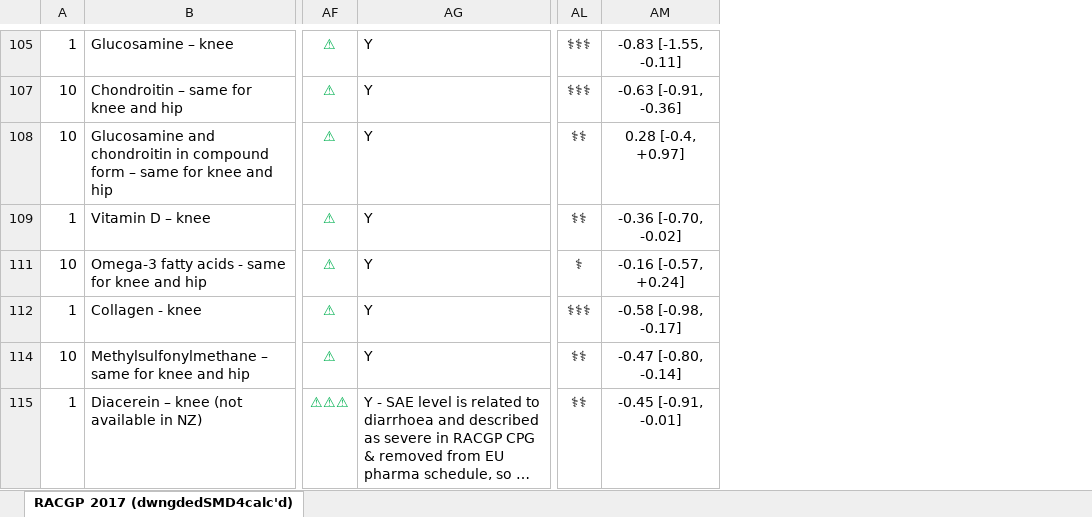
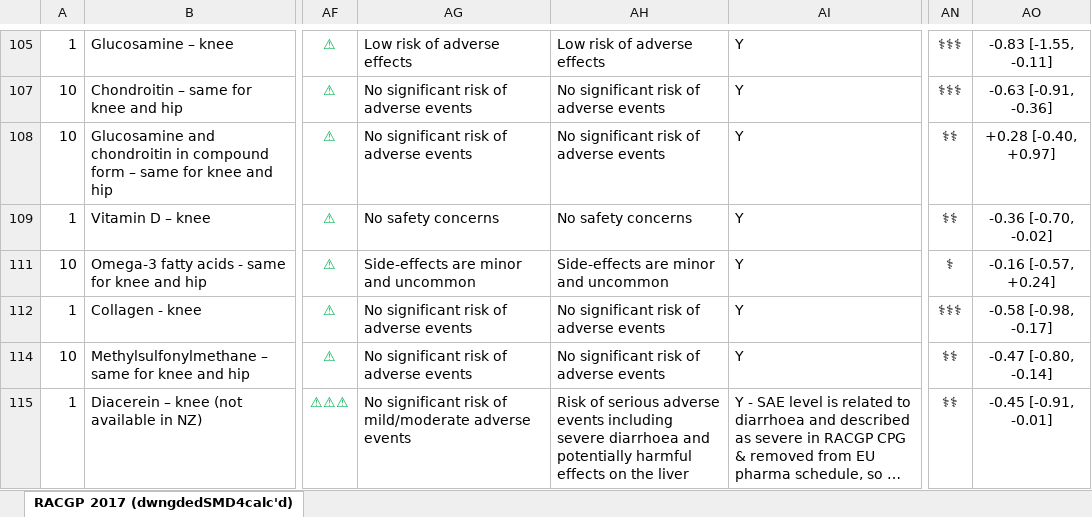
Before and after one commit to uo-cmor/CMOR-evidence-table, an Excel workbook: data/raw/Performance-Matrix-RW.xlsx, sheet RACGP 2017 (dwngdedSMD4calc'd), drawn as a sheet; only a part is shown, gaps mark what is left out; long unchanged cells end in …; values as stored, in another font and other column widths than the file's, no borders; conditional formats not drawn; addresses are those after the commit; the diff covers the shown part only; the diff names each change by its address in the sheet, - before the commit and + after, or states it on an @@ line.

Commit message:
correct table sorting, add risk of harm descriptive tooltips, reverse plot legend order, revise attribute descriptions

```diff
--- a/data/raw/Performance-Matrix-RW.xlsx (sheet RACGP 2017 (dwngdedSMD4calc'd))
+++ b/data/raw/Performance-Matrix-RW.xlsx (sheet RACGP 2017 (dwngdedSMD4calc'd))
+column AG, rows 105-115: Low risk of adverse effects | No significant risk of adverse events | No significant risk of adverse events | No safety concerns | Side-effects are minor and uncommon | No significant risk of adverse events | No significant risk of adverse events | No significant risk of mild/moderate adverse events
+column AH, rows 105-115: Low risk of adverse effects | No significant risk of adverse events | No significant risk of adverse events | No safety concerns | Side-effects are minor and uncommon | No significant risk of adverse events | No significant risk of adverse events | Risk of serious adverse events including severe diarrhoea and potentially harmful effects on the liver
-AO108: 0.28 [-0.4, +0.97]
+AO108: +0.28 [-0.40, +0.97]
```
Also changed, not shown: 25 edited cells elsewhere in this sheet, hidden cells, 3 other files.
